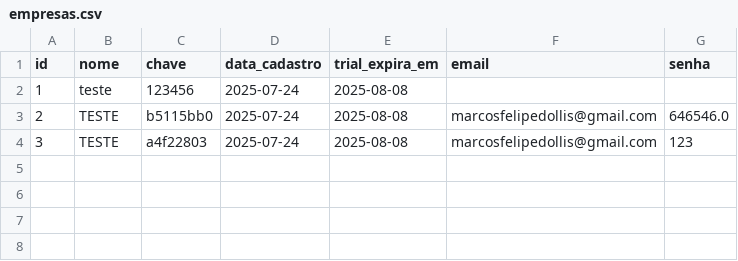
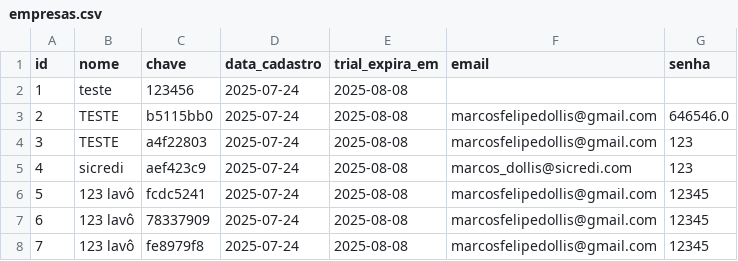
Before and after one commit to marcosdollis/cash-flow-mei, a CSV file: empresas.csv, drawn as a sheet.

```diff
--- a/empresas.csv
+++ b/empresas.csv
@@ -4 +4,5 @@ id,nome,chave,data_cadastro,trial_expira_em,email,senha
 3,TESTE,a4f22803,2025-07-24,2025-08-08,marcosfelipedollis@gmail.com,123
+4,sicredi,aef423c9,2025-07-24,2025-08-08,marcos_dollis@sicredi.com,123
+5,123 lavô,fcdc5241,2025-07-24,2025-08-08,marcosfelipedollis@gmail.com,12345
+6,123 lavô,78337909,2025-07-24,2025-08-08,marcosfelipedollis@gmail.com,12345
+7,123 lavô,fe8979f8,2025-07-24,2025-08-08,marcosfelipedollis@gmail.com,12345
```
Also changed, not shown: transactions.csv, 6 other files.
